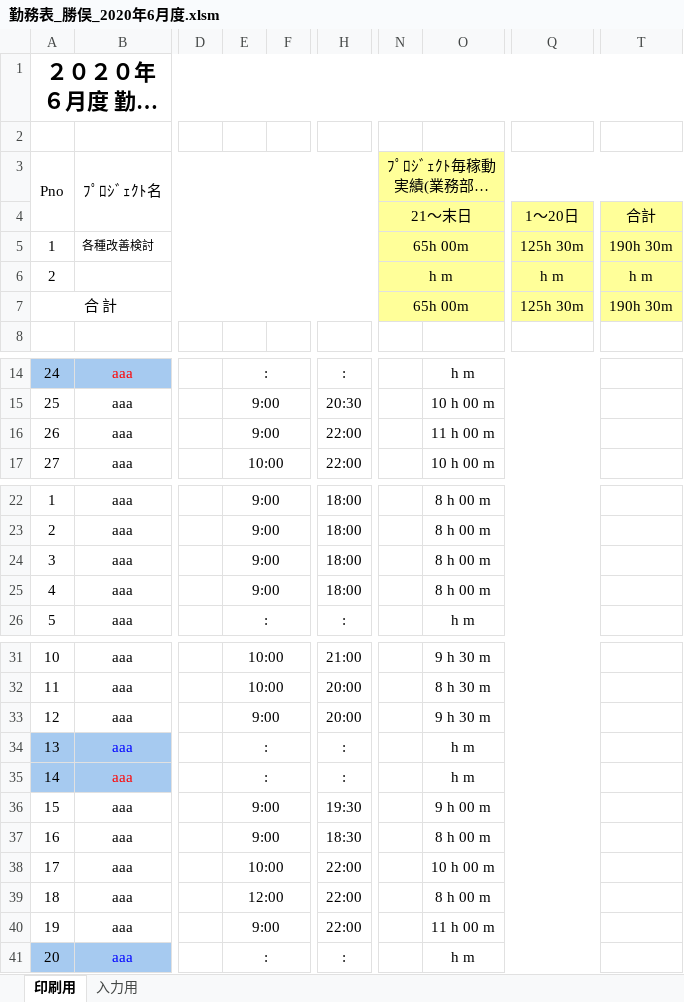
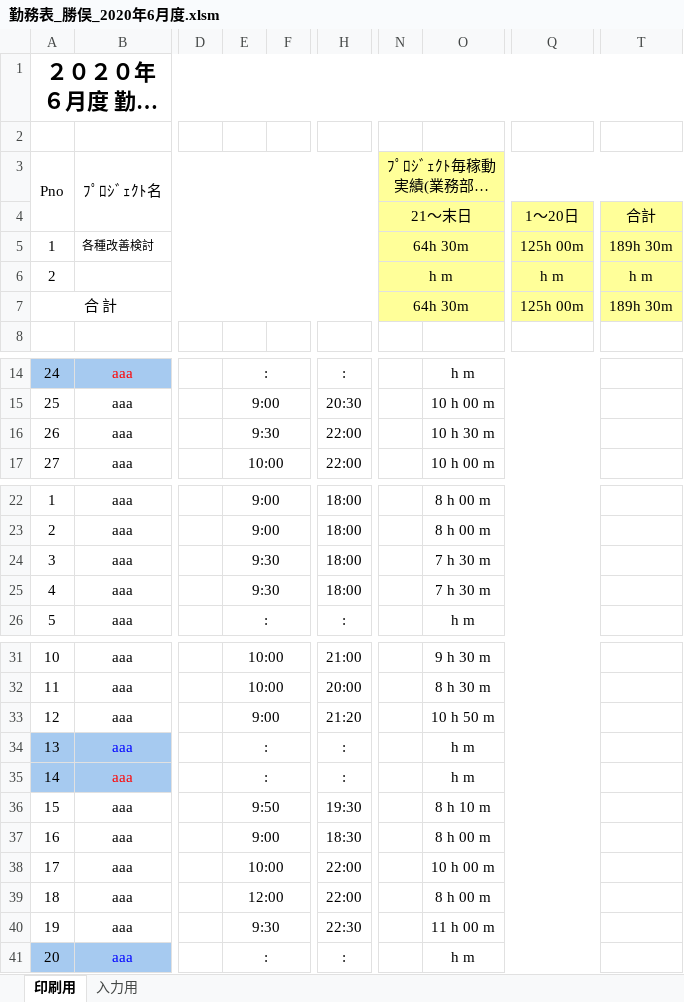
Before and after one commit to taiyousun/Scraping, an Excel workbook: 勤務表_勝俣_2020年6月度.xlsm, sheet 印刷用, drawn as a sheet; only a part is shown, gaps mark what is left out; long unchanged cells end in …; values as stored, in another font and other column widths than the file's, no borders; the diff names each change by its address in the sheet, - before the commit and + after, or states it on an @@ line.

```diff
--- a/勤務表_勝俣_2020年6月度.xlsm (sheet 印刷用)
+++ b/勤務表_勝俣_2020年6月度.xlsm (sheet 印刷用)
-N5: 65h 00m
+N5: 64h 30m
-Q5: 125h 30m
+Q5: 125h 00m
-T5: 190h 30m
+T5: 189h 30m
-N7: 65h 00m
+N7: 64h 30m
-Q7: 125h 30m
+Q7: 125h 00m
-T7: 190h 30m
+T7: 189h 30m
-E16: 9:00
+E16: 9:30
-O16: 11 h 00 m
+O16: 10 h 30 m
-E24:E25: 9:00
+E24:E25: 9:30
-O24:O25: 8 h 00 m
+O24:O25: 7 h 30 m
-H33: 20:00
+H33: 21:20
-O33: 9 h 30 m
+O33: 10 h 50 m
-E36: 9:00
+E36: 9:50
-O36: 9 h 00 m
+O36: 8 h 10 m
-E40: 9:00
+E40: 9:30
-H40: 22:00
+H40: 22:30
```
Also changed, not shown: sheet 入力用, hidden cells, charts or pictures, 残業申請書_勝俣_2020年6月度.xlsx.
